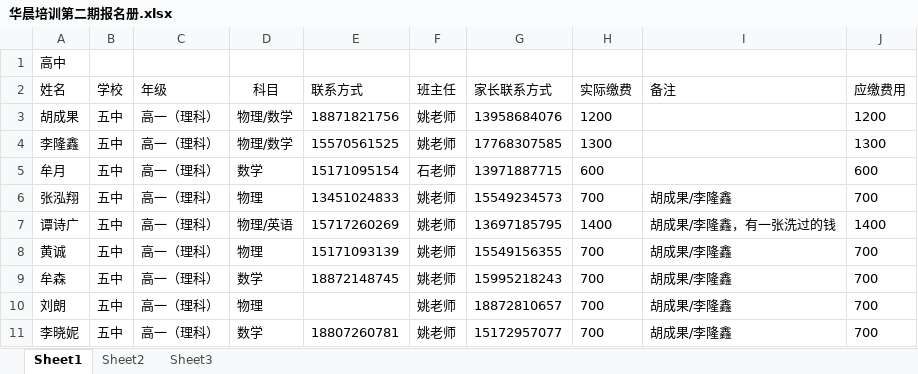
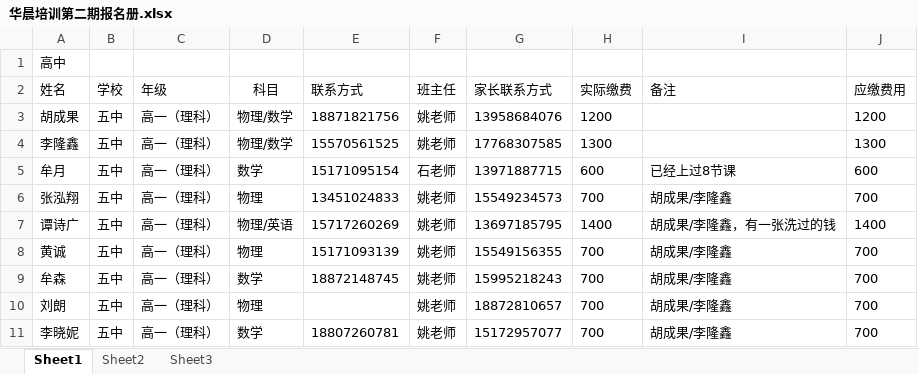
Before and after one commit to SolidFighter/edu_doc, an Excel workbook: 华晨培训第二期报名册.xlsx, sheet Sheet1, drawn as a sheet; only a part is shown; values as stored, in another font and other column widths than the file's, no borders; the diff names each change by its address in the sheet, - before the commit and + after, or states it on an @@ line.

```diff
--- a/华晨培训第二期报名册.xlsx (sheet Sheet1)
+++ b/华晨培训第二期报名册.xlsx (sheet Sheet1)
-I5 (备注): (empty)
+I5 (备注): 已经上过8节课
```
Also changed, not shown: 课次记录.xlsx, 高中签到表.xlsx.
